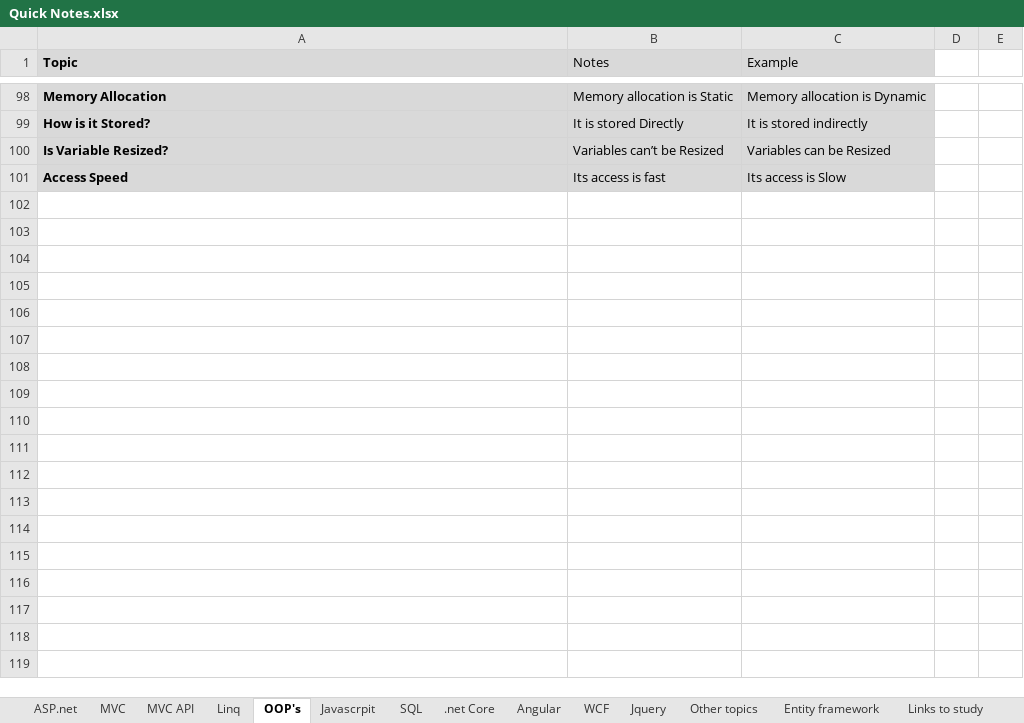
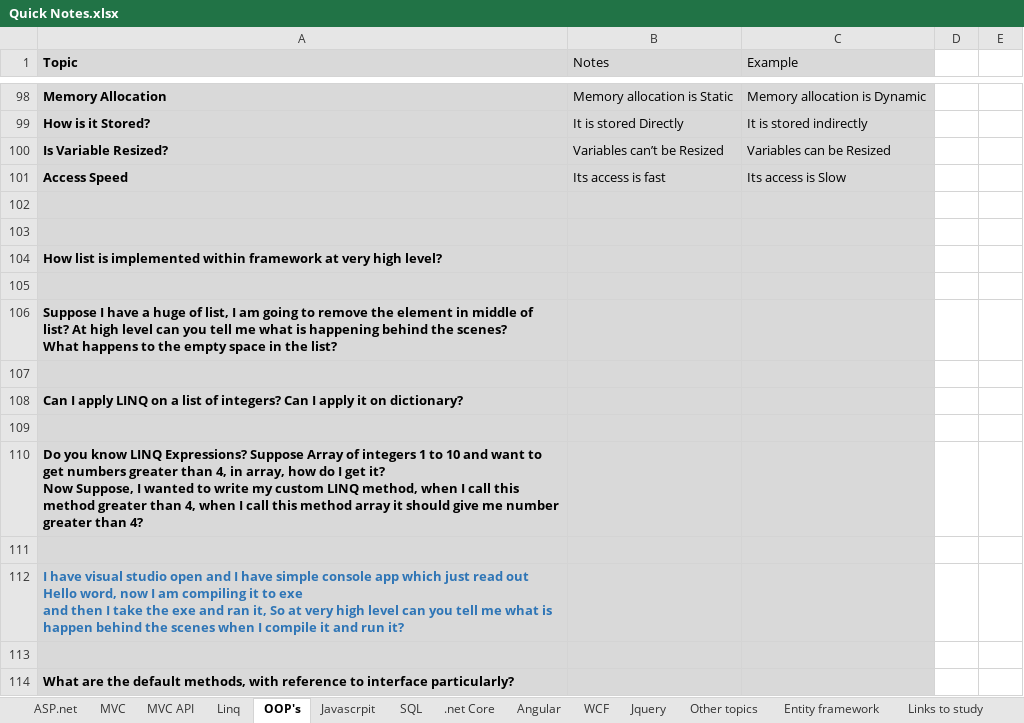
Before and after one commit to SameerBowade/Documents, an Excel workbook: Quick Notes.xlsx, sheet OOP's, drawn as a sheet; only a part is shown, gaps mark what is left out; values as stored, in another font and other column widths than the file's, no borders; ↵ is a line break in a cell; the diff names each change by its address in the sheet, - before the commit and + after, or states it on an @@ line.

```diff
--- a/Quick Notes.xlsx (sheet OOP's)
+++ b/Quick Notes.xlsx (sheet OOP's)
+row 102: (empty)
+row 103: (empty)
+row 104: How list is implemented within framework at very high level?
+row 105: (empty)
+row 106: Suppose I have a huge of list, I am going to remove the element in middle of list? At high level can you tell me what is happening behind the scenes? ↵ What happens to the empty space in the list?
+row 107: (empty)
+row 108: Can I apply LINQ on a list of integers? Can I apply it on dictionary?
+row 109: (empty)
+row 110: Do you know LINQ Expressions? Suppose Array of integers 1 to 10 and want to get numbers greater than 4, in array, how do I get it? ↵ Now Suppose, I wanted to write my custom LINQ method, when I call this method greater than 4, when I call this method array it should give me number greater than 4?
+row 111: (empty)
+row 112: I have visual studio open and I have simple console app which just read out Hello word, now I am compiling it to exe ↵ and then I take the exe and ran it, So at very high level can you tell me what is happen behind the scenes when I compile it and run it?
+row 113: (empty)
+row 114: What are the default methods, with reference to interface particularly?
```
Also changed, not shown: sheet .net Core, sheet Javascrpit, sheet Angular.
